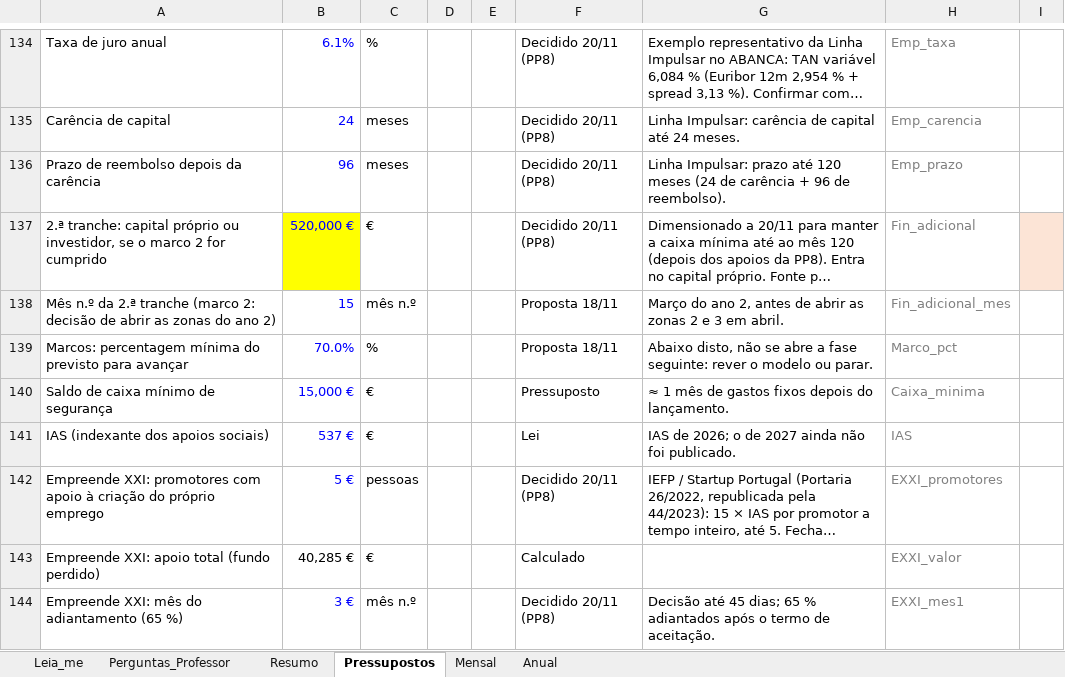
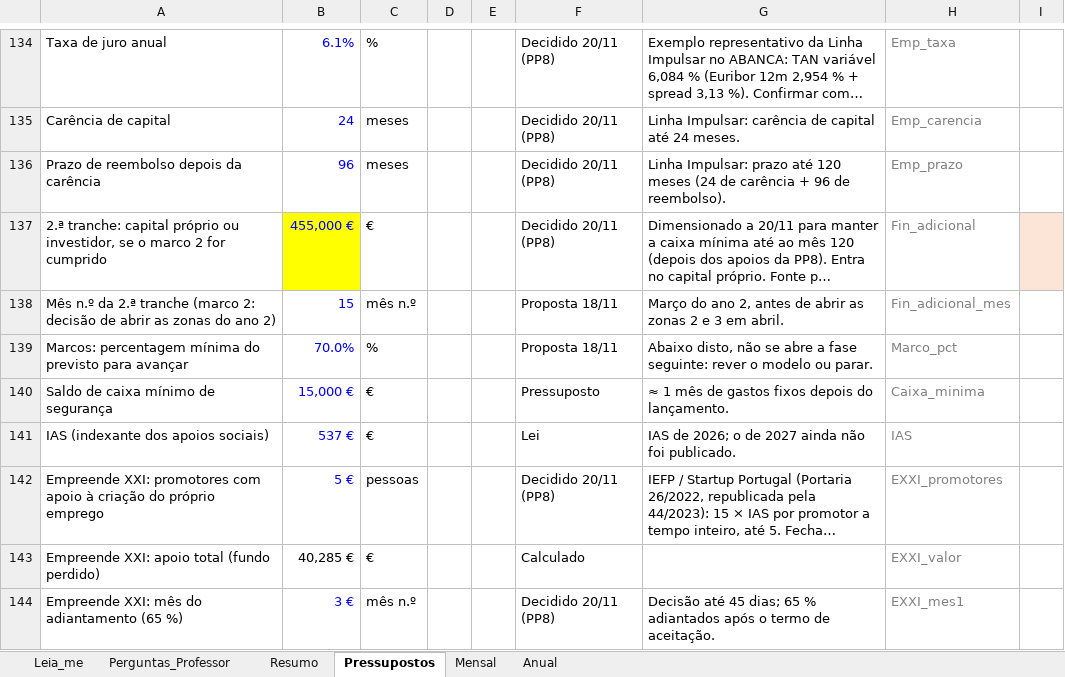
Before and after one commit to tteixeira30/INOVEL-2026, an Excel workbook: Files/Entrega_2_Plano_Negocio/Plano_Financeiro/GrowNear_Plano_Financeiro.xlsx, sheet Pressupostos, drawn as a sheet; only a part is shown, gaps mark what is left out; long unchanged cells end in …; values as stored, in another font and other column widths than the file's, no borders; the diff names each change by its address in the sheet, - before the commit and + after, or states it on an @@ line.

```diff
--- a/Files/Entrega_2_Plano_Negocio/Plano_Financeiro/GrowNear_Plano_Financeiro.xlsx (sheet Pressupostos)
+++ b/Files/Entrega_2_Plano_Negocio/Plano_Financeiro/GrowNear_Plano_Financeiro.xlsx (sheet Pressupostos)
-B137: 520,000 €
+B137: 455,000 €
```
Also changed, not shown: sheet Mensal, sheet Anual, sheet Resumo, sheet Perguntas_Professor.
